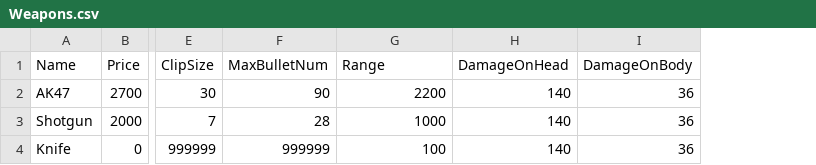
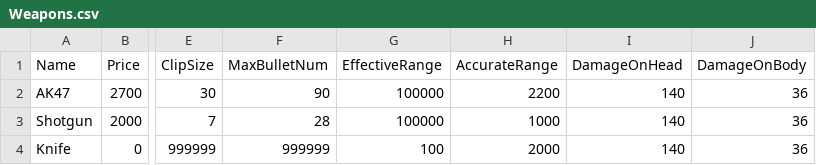
Before and after one commit to hexinping/ShootCsGo, a CSV file: Weapons.csv, drawn as a sheet; only a part is shown, gaps mark what is left out; addresses are those after the commit; the diff names each change by its address in the sheet, - before the commit and + after, or states it on an @@ line.

```diff
--- a/Weapons.csv
+++ b/Weapons.csv
+column G (EffectiveRange), rows 2-4: 100000 | 100000 | 100
-H1: Range
+H1: AccurateRange
-H4 (AccurateRange): 100
+H4 (AccurateRange): 2000
```
Also changed, not shown: 5 other files.
